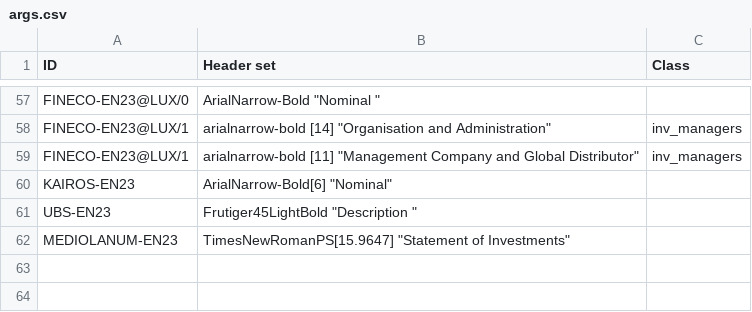
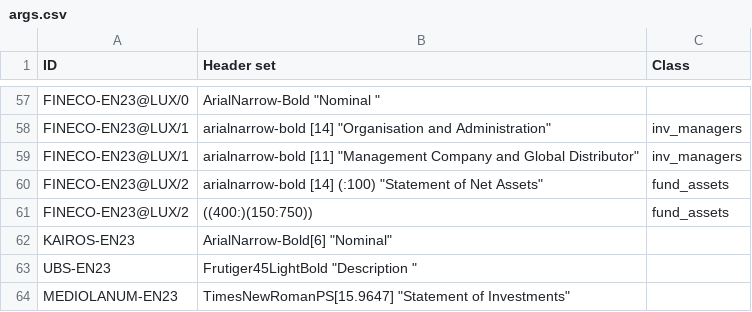
Before and after one commit to tvp-freeports/analysis_finance_reports, a CSV file: src/freeports_analysis/formats/algorithms/structured/page_classify/args.csv, drawn as a sheet; only a part is shown, gaps mark what is left out; the diff names each change by its address in the sheet, - before the commit and + after, or states it on an @@ line.

Commit message:
added fund assets extraction to fineco_en23@lux (#116)
* modified i18n.py for MAC compatibility

* Clean up language assignment code

Remove commented-out language assignment and print statement.

* added fund assets extraction to eurizon_en23

* removed old eurizon_en23 algorithm

* added fund assets extraction to fineco_en23@lux

```diff
--- a/src/freeports_analysis/formats/algorithms/structured/page_classify/args.csv
+++ b/src/freeports_analysis/formats/algorithms/structured/page_classify/args.csv
+row 60: FINECO-EN23@LUX/2 | arialnarrow-bold [14] (:100) "Statement of Net Assets" | fund_assets
+row 61: FINECO-EN23@LUX/2 | ((400:)(150:750)) | fund_assets
```
Also changed, not shown: src/freeports_analysis/formats/algorithms/data/alghoritms_schedule.csv, 3 other files.
